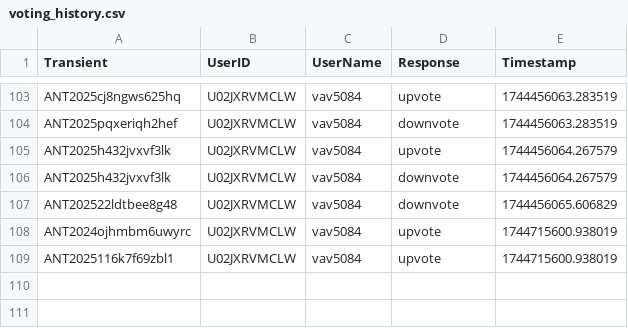
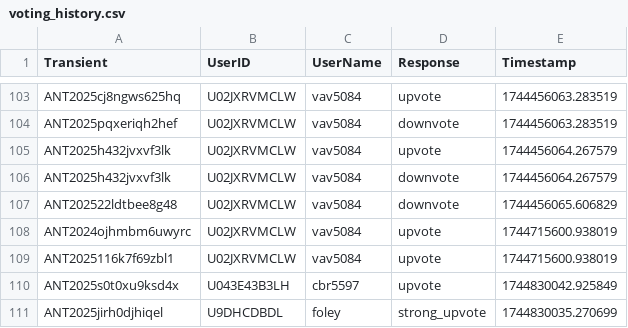
Before and after one commit to VTDA-Group/antares-filter-slackbots, a CSV file: data/superphot-plus/voting_history.csv, drawn as a sheet; only a part is shown, gaps mark what is left out; the diff names each change by its address in the sheet, - before the commit and + after, or states it on an @@ line.

Commit message:
Daily vote push

```diff
--- a/data/superphot-plus/voting_history.csv
+++ b/data/superphot-plus/voting_history.csv
+row 110: ANT2025s0t0xu9ksd4x | U043E43B3LH | cbr5597 | upvote | 1744830042.925849
+row 111: ANT2025jirh0djhiqel | U9DHCDBDL | foley | strong_upvote | 1744830035.270699
```
